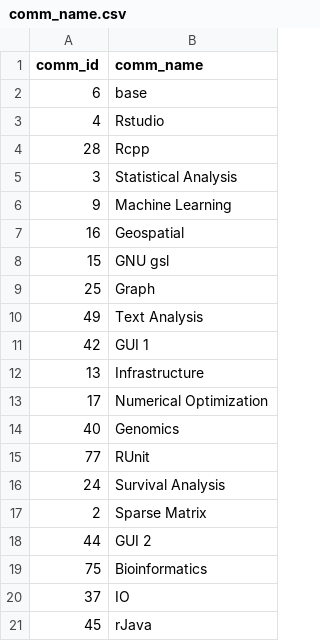
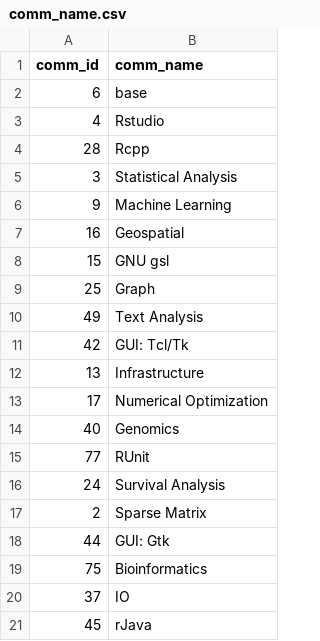
Before and after one commit to chainsawriot/rstyle, a CSV file: data/comm_name.csv, drawn as a sheet.

Commit message:
update comm_name

```diff
--- a/data/comm_name.csv
+++ b/data/comm_name.csv
@@ -10,3 +10,3 @@ comm_id,comm_name
 49,Text Analysis
-42,GUI 1
+42,GUI: Tcl/Tk
 13,Infrastructure
@@ -17,3 +17,3 @@ comm_id,comm_name
 2,Sparse Matrix
-44,GUI 2
+44,GUI: Gtk
 75,Bioinformatics
```
